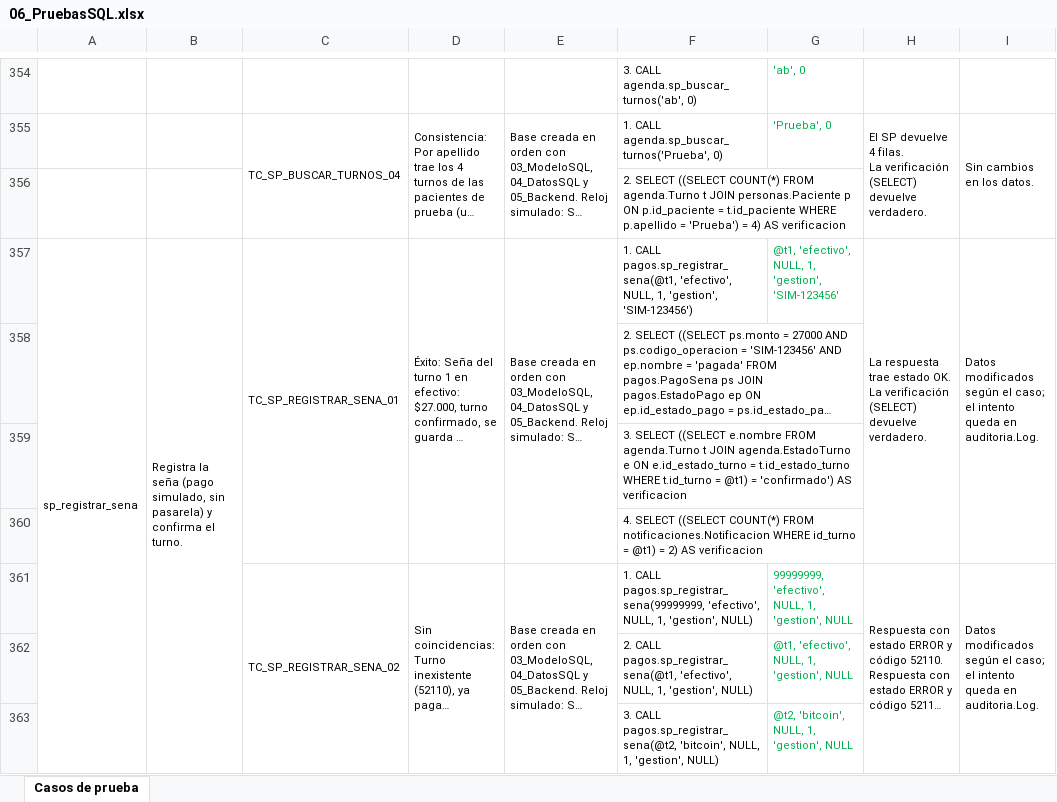
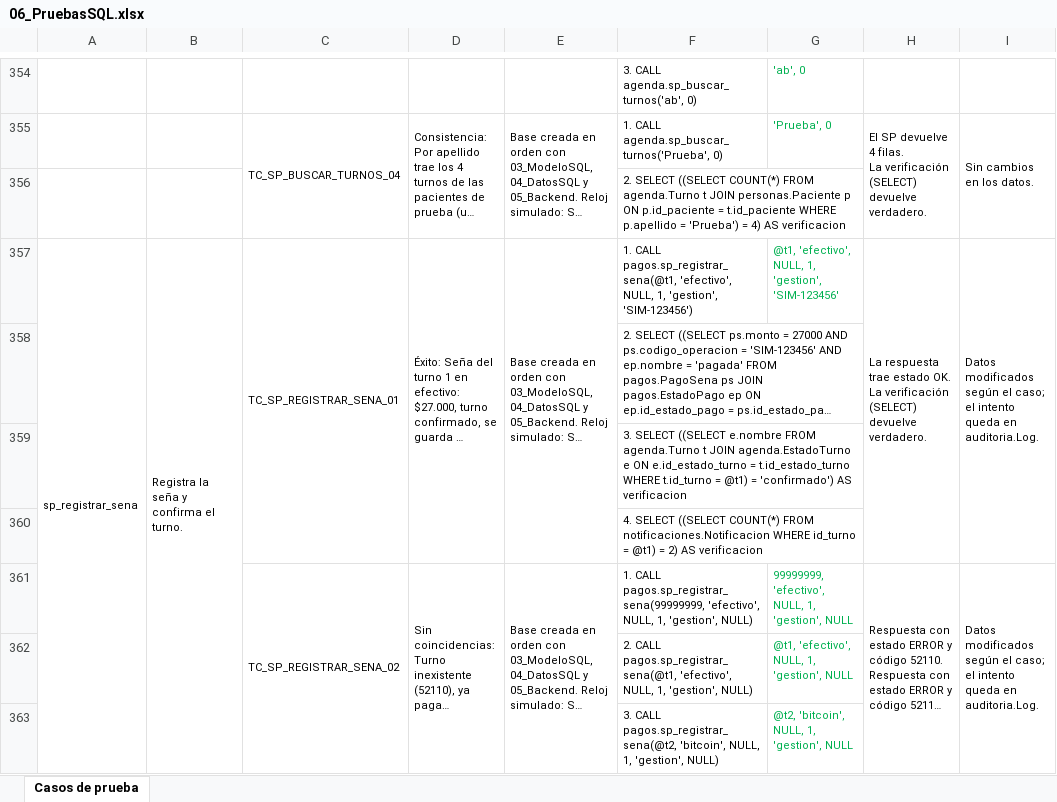
Before and after one commit to sant1jmnz/Proyect-berea, an Excel workbook: entrega-hito-2/06_PruebasSQL.xlsx, sheet Casos de prueba, drawn as a sheet; only a part is shown, gaps mark what is left out; long unchanged cells end in …; values as stored, in another font and other column widths than the file's, no borders; the diff names each change by its address in the sheet, - before the commit and + after, or states it on an @@ line.

Commit message:
docs/app: sacar menciones de seña simulada; medio de pago 'tarjeta'

```diff
--- a/entrega-hito-2/06_PruebasSQL.xlsx (sheet Casos de prueba)
+++ b/entrega-hito-2/06_PruebasSQL.xlsx (sheet Casos de prueba)
-B357: …la seña (pago simulado, sin pasarela) y confirma…
+B357: …la seña y confirma…
```
Also changed, not shown: 49 other files.
